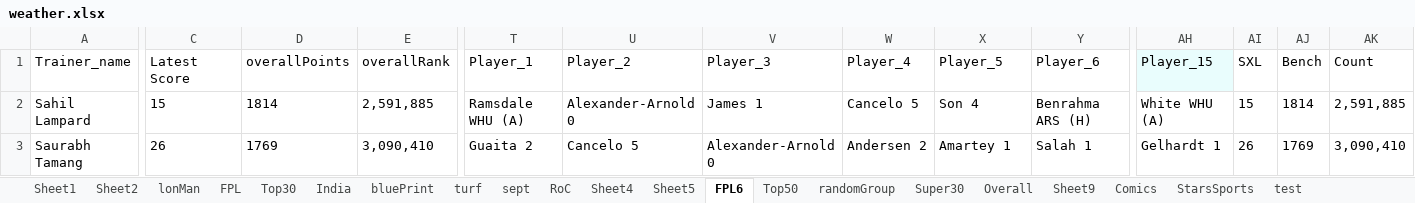
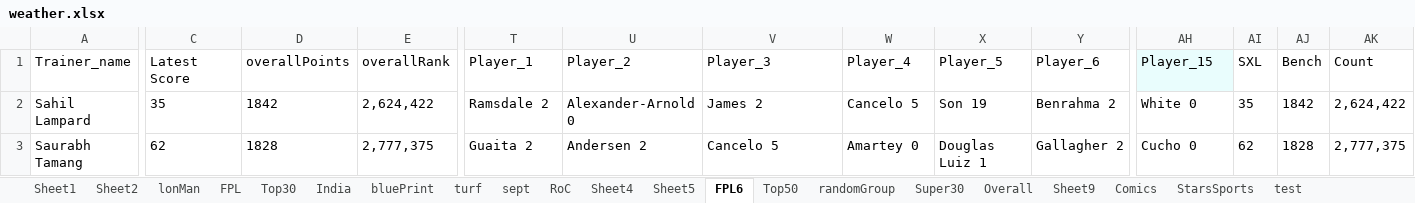
Before and after one commit to TenForBen/TenForBen.github.io, an Excel workbook: EdisonLogs/weather.xlsx, sheet FPL6, drawn as a sheet; only a part is shown, gaps mark what is left out; values as stored, in another font and other column widths than the file's, no borders; the diff covers the shown part only; the diff names each change by its address in the sheet, - before the commit and + after, or states it on an @@ line.

```diff
--- a/EdisonLogs/weather.xlsx (sheet FPL6)
+++ b/EdisonLogs/weather.xlsx (sheet FPL6)
-C2 (Latest Score): 15
+C2 (Latest Score): 35
-D2 (overallPoints): 1814
+D2 (overallPoints): 1842
-E2 (overallRank): 2,591,885
+E2 (overallRank): 2,624,422
-T2 (Player_1): Ramsdale WHU (A)
+T2 (Player_1): Ramsdale 2
-V2 (Player_3): James 1
+V2 (Player_3): James 2
-X2 (Player_5): Son 4
+X2 (Player_5): Son 19
-Y2 (Player_6): Benrahma ARS (H)
+Y2 (Player_6): Benrahma 2
-AH2 (Player_15): White WHU (A)
+AH2 (Player_15): White 0
-AI2 (SXL): 15
+AI2 (SXL): 35
-AJ2 (Bench): 1814
+AJ2 (Bench): 1842
-AK2 (Count): 2,591,885
+AK2 (Count): 2,624,422
-C3 (Latest Score): 26
+C3 (Latest Score): 62
-D3 (overallPoints): 1769
+D3 (overallPoints): 1828
-E3 (overallRank): 3,090,410
+E3 (overallRank): 2,777,375
-U3 (Player_2): Cancelo 5
+U3 (Player_2): Andersen 2
-V3 (Player_3): Alexander-Arnold 0
+V3 (Player_3): Cancelo 5
-W3 (Player_4): Andersen 2
+W3 (Player_4): Amartey 0
-X3 (Player_5): Amartey 1
+X3 (Player_5): Douglas Luiz 1
-Y3 (Player_6): Salah 1
+Y3 (Player_6): Gallagher 2
-AH3 (Player_15): Gelhardt 1
+AH3 (Player_15): Cucho 0
-AI3 (SXL): 26
+AI3 (SXL): 62
-AJ3 (Bench): 1769
+AJ3 (Bench): 1828
-AK3 (Count): 3,090,410
+AK3 (Count): 2,777,375
```
Also changed, not shown: 502 edited cells elsewhere in this sheet, FPL/Excellent JSON.xlsm, 1 other file.
